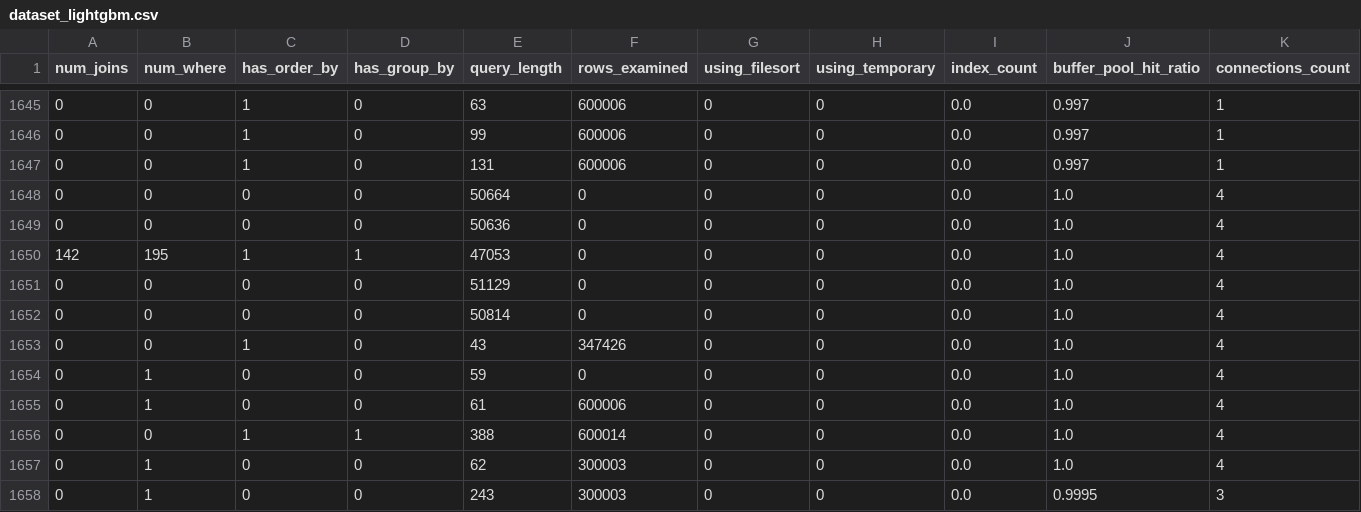
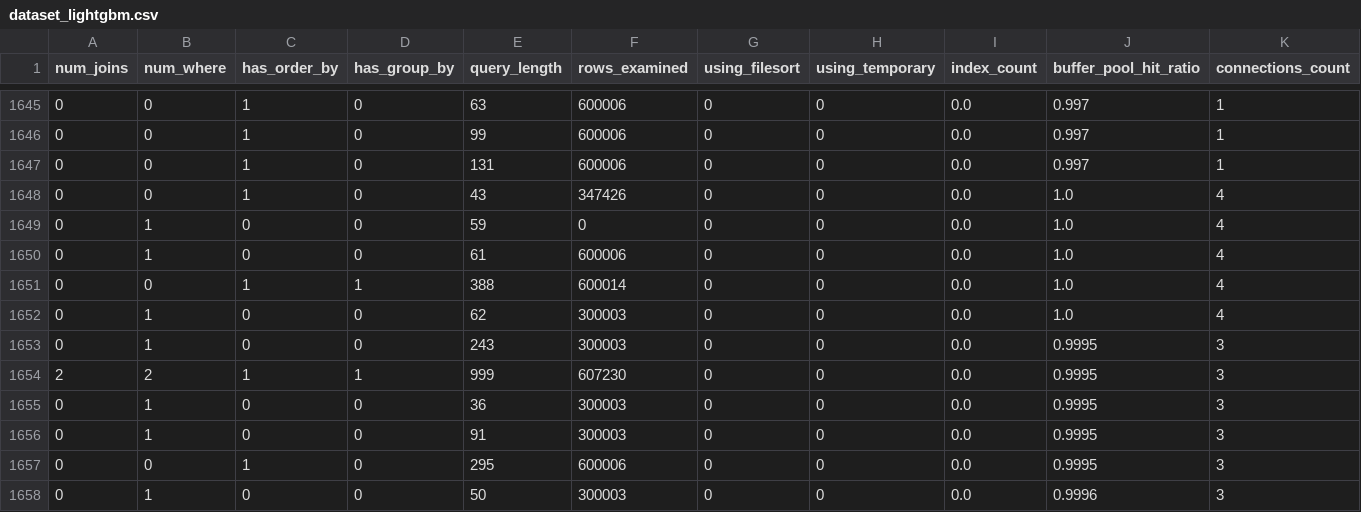
Before and after one commit to hanana217/APBD, a CSV file: data/exports/dataset_lightgbm.csv, drawn as a sheet; only a part is shown, gaps mark what is left out; the shorter side is filled out with more unchanged rows; rows hold the shown columns only; the diff names each change by its address in the sheet, - before the commit and + after, or states it on an @@ line.

```diff
--- a/data/exports/dataset_lightgbm.csv
+++ b/data/exports/dataset_lightgbm.csv
-row 1648: 0 | 0 | 0 | 0 | 50664 | 0 | 0 | 0 | 0.0 | 1.0 | 4
-row 1649: 0 | 0 | 0 | 0 | 50636 | 0 | 0 | 0 | 0.0 | 1.0 | 4
-row 1650: 142 | 195 | 1 | 1 | 47053 | 0 | 0 | 0 | 0.0 | 1.0 | 4
-row 1651: 0 | 0 | 0 | 0 | 51129 | 0 | 0 | 0 | 0.0 | 1.0 | 4
-row 1652: 0 | 0 | 0 | 0 | 50814 | 0 | 0 | 0 | 0.0 | 1.0 | 4
```
Also changed, not shown: data/exports/dataset_xgboost.csv.
